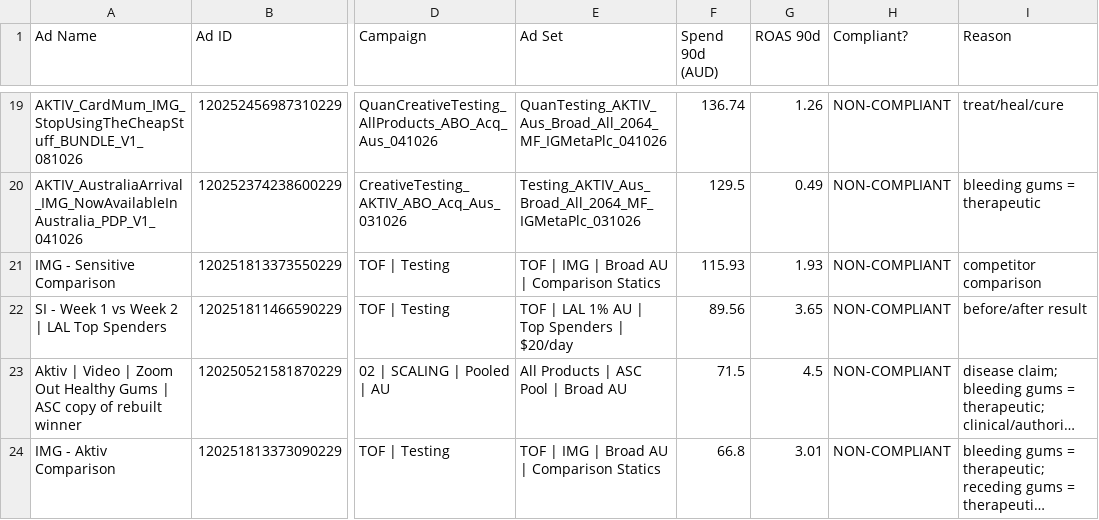
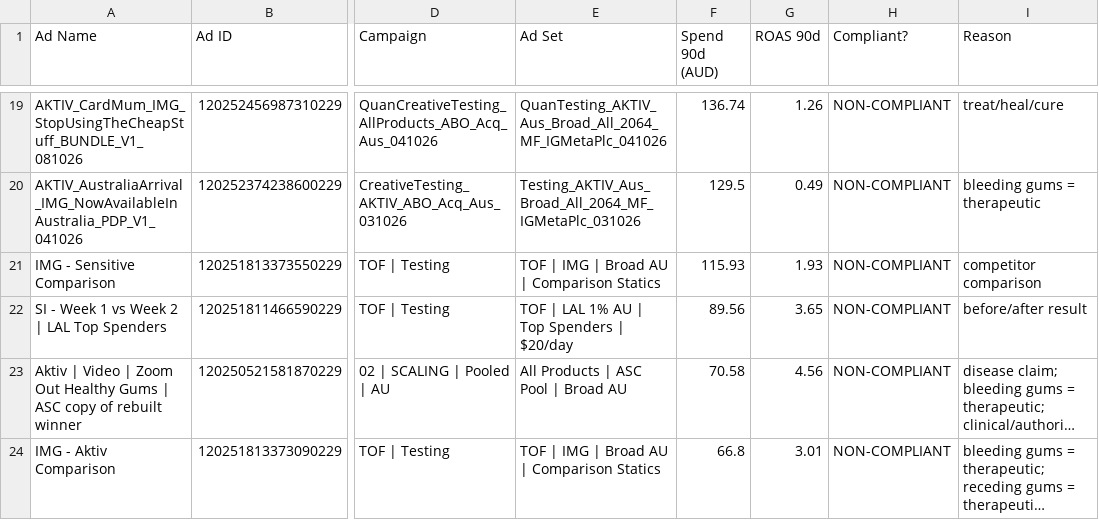
Before and after one commit to LACALUT-AUSTRALIA/lacalut-australia.github.io, a CSV file: live-ads-7k2m9x3/spend_compliance.csv, drawn as a sheet; only a part is shown, gaps mark what is left out; long unchanged cells end in …; the diff covers the shown part only; the diff names each change by its address in the sheet, - before the commit and + after, or states it on an @@ line.

```diff
--- a/live-ads-7k2m9x3/spend_compliance.csv
+++ b/live-ads-7k2m9x3/spend_compliance.csv
-F23 (Spend 90d (AUD)): 71.5
+F23 (Spend 90d (AUD)): 70.58
-G23 (ROAS 90d): 4.5
+G23 (ROAS 90d): 4.56
```
Also changed, not shown: 6 added rows, 6 removed rows and 16 edited cells elsewhere in this file, 6 other files.
